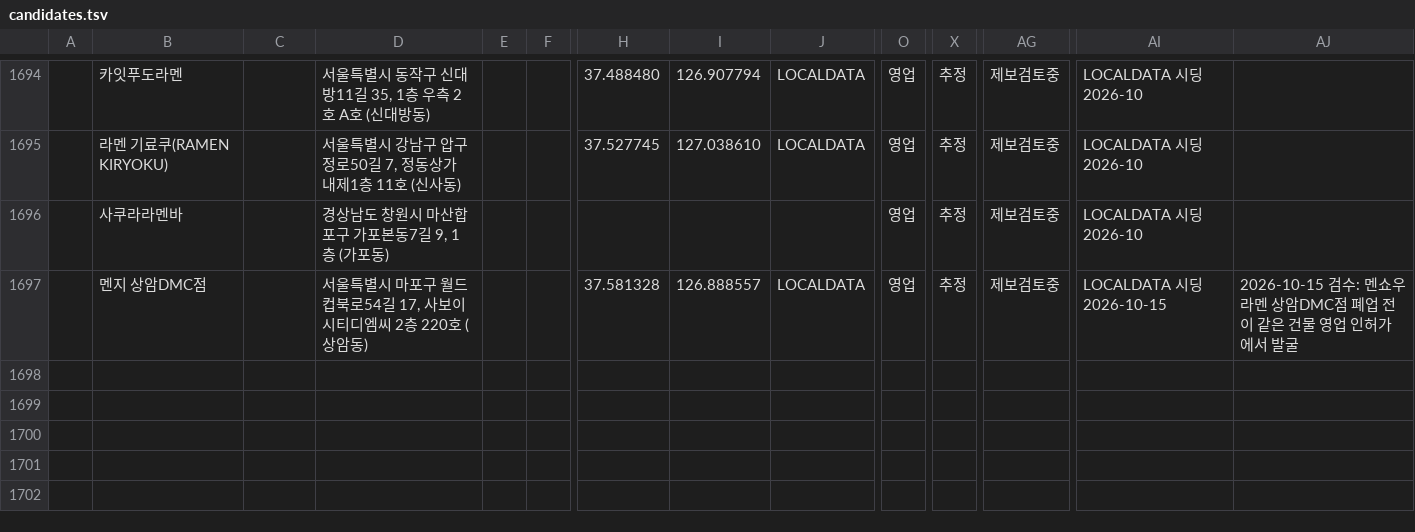
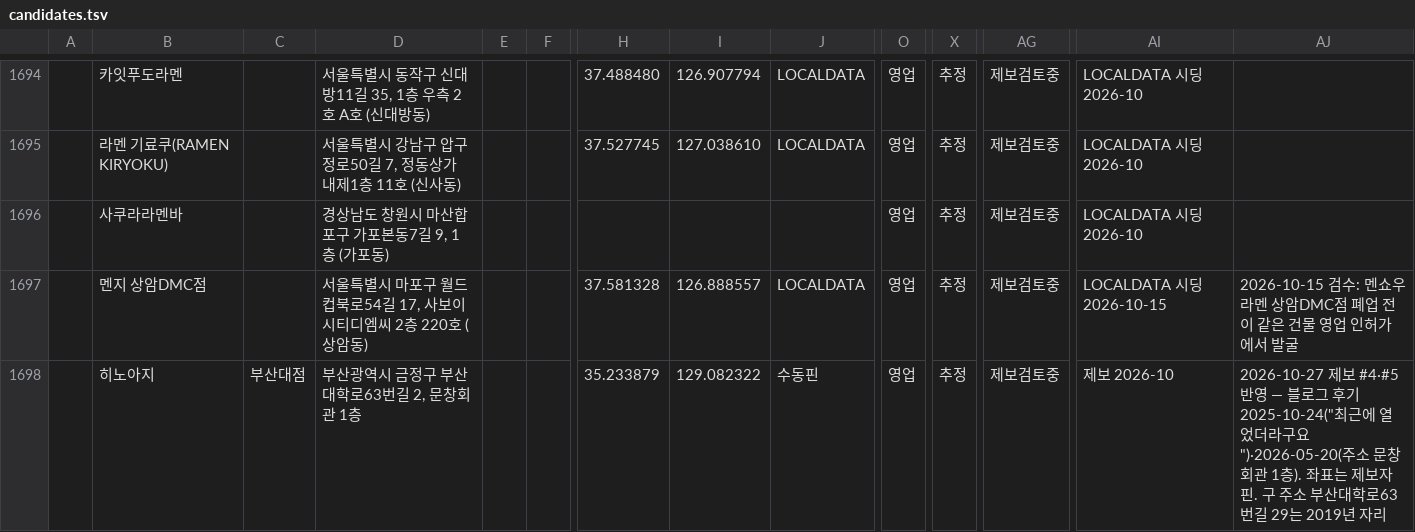
Before and after one commit to slowteady/ramap, a TSV file: data/out/candidates.tsv, drawn as a sheet; only a part is shown, gaps mark what is left out; rows hold the shown columns only; the diff names each change by its address in the sheet, - before the commit and + after, or states it on an @@ line.

```diff
--- a/data/out/candidates.tsv
+++ b/data/out/candidates.tsv
+row 1698:  | 히노아지 | 부산대점 | 부산광역시 금정구 부산대학로63번길 2, 문창회관 1층 |  |  | 35.233879 | 129.082322 | 수동핀 | 영업 | 추정 | 제보검토중 | 제보 2026-10 | 2026-10-27 제보 #4·#5 반영 — 블로그 후기 2025-10-24("최근에 열었더라구요")·2026-05-20(주소 문창회관 1층). 좌표는 제보자 핀. 구 주소 부산대학로63번길 29는 2019년 자리
```
Also changed, not shown: 3 other files.
